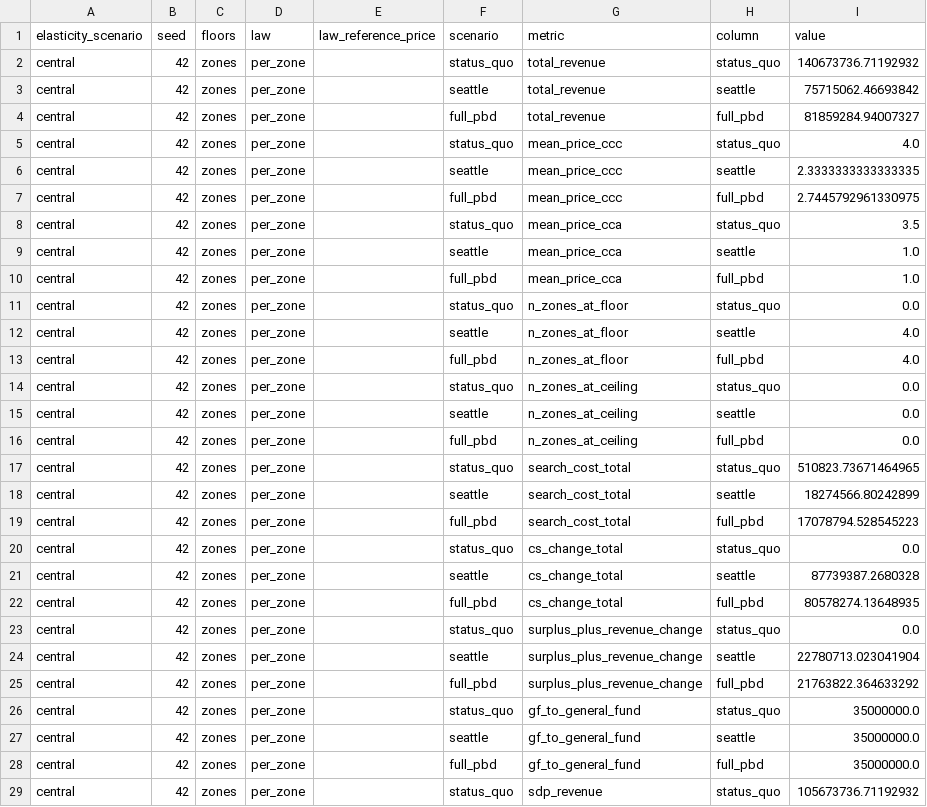
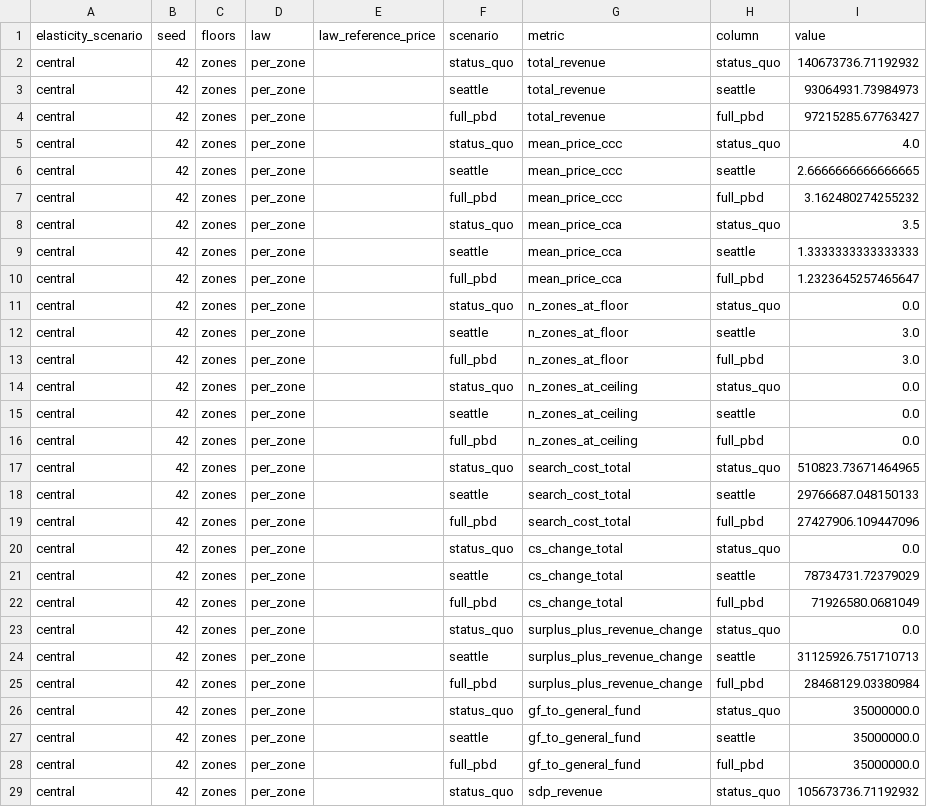
Before and after one commit to Progress-and-Poverty-Institute/philly-parking-benefit-districts, a CSV file: outputs/tables/scenario_runs.csv, drawn as a sheet; only a part is shown; the diff covers the shown part only.

```diff
--- a/outputs/tables/scenario_runs.csv
+++ b/outputs/tables/scenario_runs.csv
@@ -2,13 +2,13 @@ elasticity_scenario,seed,floors,law,law_reference_price,scenario,metric,column,v
 central,42,zones,per_zone,,status_quo,total_revenue,status_quo,140673736.71192932
-central,42,zones,per_zone,,seattle,total_revenue,seattle,75715062.46693842
-central,42,zones,per_zone,,full_pbd,total_revenue,full_pbd,81859284.94007327
+central,42,zones,per_zone,,seattle,total_revenue,seattle,93064931.73984973
+central,42,zones,per_zone,,full_pbd,total_revenue,full_pbd,97215285.67763427
 central,42,zones,per_zone,,status_quo,mean_price_ccc,status_quo,4.0
-central,42,zones,per_zone,,seattle,mean_price_ccc,seattle,2.3333333333333335
-central,42,zones,per_zone,,full_pbd,mean_price_ccc,full_pbd,2.7445792961330975
+central,42,zones,per_zone,,seattle,mean_price_ccc,seattle,2.6666666666666665
+central,42,zones,per_zone,,full_pbd,mean_price_ccc,full_pbd,3.162480274255232
 central,42,zones,per_zone,,status_quo,mean_price_cca,status_quo,3.5
-central,42,zones,per_zone,,seattle,mean_price_cca,seattle,1.0
-central,42,zones,per_zone,,full_pbd,mean_price_cca,full_pbd,1.0
+central,42,zones,per_zone,,seattle,mean_price_cca,seattle,1.3333333333333333
+central,42,zones,per_zone,,full_pbd,mean_price_cca,full_pbd,1.2323645257465647
 central,42,zones,per_zone,,status_quo,n_zones_at_floor,status_quo,0.0
-central,42,zones,per_zone,,seattle,n_zones_at_floor,seattle,4.0
-central,42,zones,per_zone,,full_pbd,n_zones_at_floor,full_pbd,4.0
+central,42,zones,per_zone,,seattle,n_zones_at_floor,seattle,3.0
+central,42,zones,per_zone,,full_pbd,n_zones_at_floor,full_pbd,3.0
 central,42,zones,per_zone,,status_quo,n_zones_at_ceiling,status_quo,0.0
@@ -17,10 +17,10 @@ central,42,zones,per_zone,,full_pbd,n_zones_at_ceiling,full_pbd,0.0
 central,42,zones,per_zone,,status_quo,search_cost_total,status_quo,510823.73671464965
-central,42,zones,per_zone,,seattle,search_cost_total,seattle,18274566.80242899
-central,42,zones,per_zone,,full_pbd,search_cost_total,full_pbd,17078794.528545223
+central,42,zones,per_zone,,seattle,search_cost_total,seattle,29766687.048150133
+central,42,zones,per_zone,,full_pbd,search_cost_total,full_pbd,27427906.109447096
 central,42,zones,per_zone,,status_quo,cs_change_total,status_quo,0.0
-central,42,zones,per_zone,,seattle,cs_change_total,seattle,87739387.2680328
-central,42,zones,per_zone,,full_pbd,cs_change_total,full_pbd,80578274.13648935
+central,42,zones,per_zone,,seattle,cs_change_total,seattle,78734731.72379029
+central,42,zones,per_zone,,full_pbd,cs_change_total,full_pbd,71926580.0681049
 central,42,zones,per_zone,,status_quo,surplus_plus_revenue_change,status_quo,0.0
-central,42,zones,per_zone,,seattle,surplus_plus_revenue_change,seattle,22780713.023041904
-central,42,zones,per_zone,,full_pbd,surplus_plus_revenue_change,full_pbd,21763822.364633292
+central,42,zones,per_zone,,seattle,surplus_plus_revenue_change,seattle,31125926.751710713
+central,42,zones,per_zone,,full_pbd,surplus_plus_revenue_change,full_pbd,28468129.03380984
 central,42,zones,per_zone,,status_quo,gf_to_general_fund,status_quo,35000000.0
```
Also changed, not shown: 66 edited cells elsewhere in this file, outputs/tables/comparison_table.csv, outputs/tables/scenario_ranges.csv, 6 other files.
